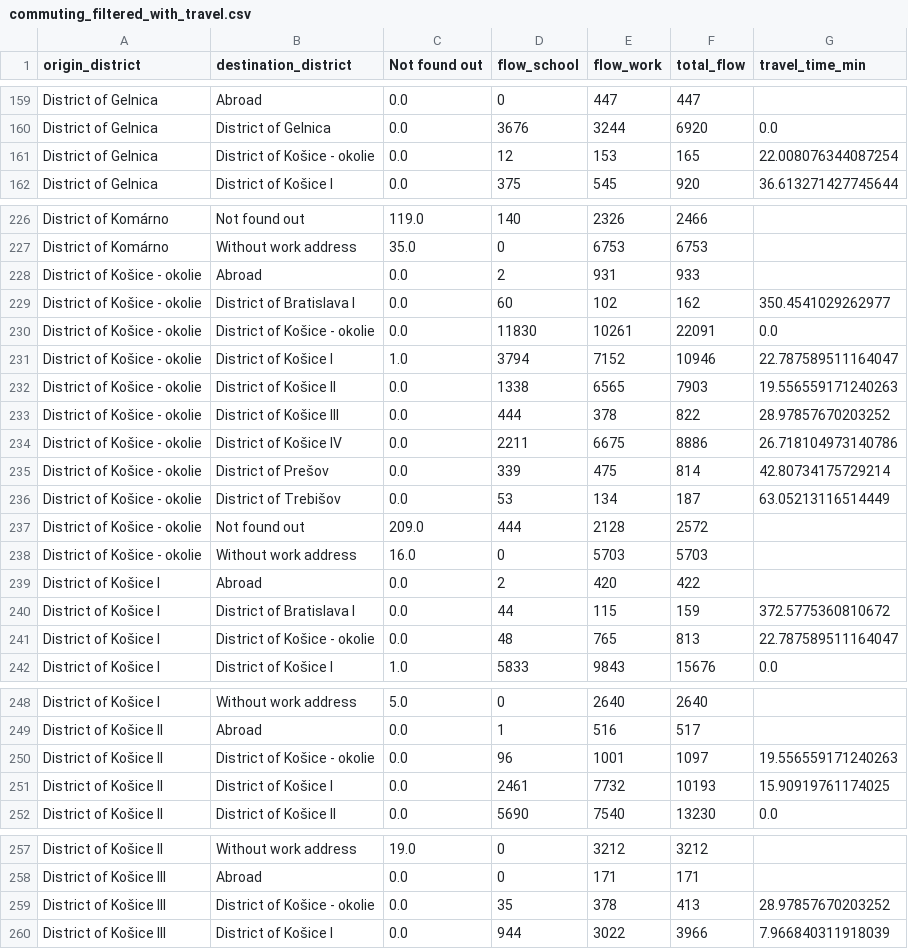
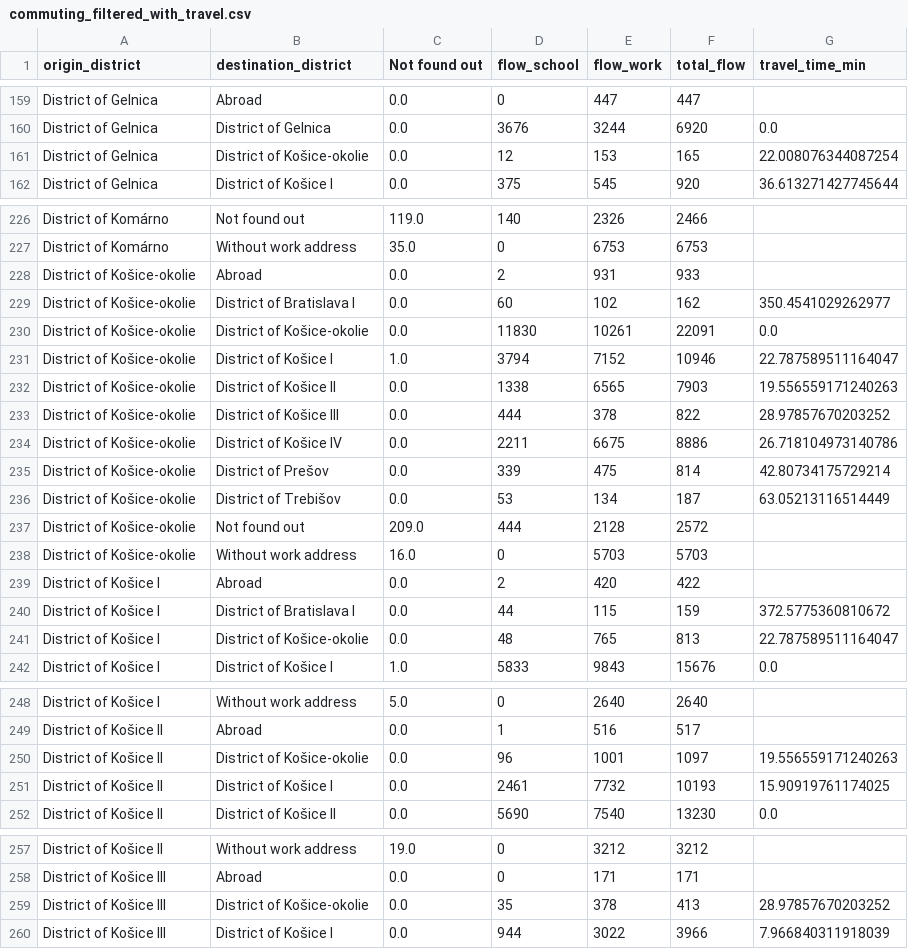
Before and after one commit to SlovakZar/SlovakABM, a CSV file: commuting_filtered_with_travel.csv, drawn as a sheet; only a part is shown, gaps mark what is left out; the diff covers the shown part only.

Commit message:
new file:   .gitignore 	modified:   .vscode/settings.json 	modified:   __pycache__/engine.cpython-312.pyc 	modified:   __pycache__/report.cpython-312.pyc 	modified:   __pycache__/signals.cpython-312.pyc 	modified:   commuting_filtered_with_travel.csv 	modified:   report.py 	modified:   run.py 	modified:   signals.py

```diff
--- a/commuting_filtered_with_travel.csv
+++ b/commuting_filtered_with_travel.csv
@@ -160,3 +160,3 @@ District of Gelnica,Abroad,0.0,0,447,447,
 District of Gelnica,District of Gelnica,0.0,3676,3244,6920,0.0
-District of Gelnica,District of Košice - okolie,0.0,12,153,165,22.008076344087254
+District of Gelnica,District of Košice-okolie,0.0,12,153,165,22.008076344087254
 District of Gelnica,District of Košice I,0.0,375,545,920,36.613271427745644
@@ -227,16 +227,16 @@ District of Komárno,Not found out,119.0,140,2326,2466,
 District of Komárno,Without work address,35.0,0,6753,6753,
-District of Košice - okolie,Abroad,0.0,2,931,933,
-District of Košice - okolie,District of Bratislava I,0.0,60,102,162,350.4541029262977
-District of Košice - okolie,District of Košice - okolie,0.0,11830,10261,22091,0.0
-District of Košice - okolie,District of Košice I,1.0,3794,7152,10946,22.787589511164047
-District of Košice - okolie,District of Košice II,0.0,1338,6565,7903,19.556559171240263
-District of Košice - okolie,District of Košice III,0.0,444,378,822,28.97857670203252
-District of Košice - okolie,District of Košice IV,0.0,2211,6675,8886,26.718104973140786
-District of Košice - okolie,District of Prešov,0.0,339,475,814,42.80734175729214
-District of Košice - okolie,District of Trebišov,0.0,53,134,187,63.05213116514449
-District of Košice - okolie,Not found out,209.0,444,2128,2572,
-District of Košice - okolie,Without work address,16.0,0,5703,5703,
+District of Košice-okolie,Abroad,0.0,2,931,933,
+District of Košice-okolie,District of Bratislava I,0.0,60,102,162,350.4541029262977
+District of Košice-okolie,District of Košice-okolie,0.0,11830,10261,22091,0.0
+District of Košice-okolie,District of Košice I,1.0,3794,7152,10946,22.787589511164047
+District of Košice-okolie,District of Košice II,0.0,1338,6565,7903,19.556559171240263
+District of Košice-okolie,District of Košice III,0.0,444,378,822,28.97857670203252
+District of Košice-okolie,District of Košice IV,0.0,2211,6675,8886,26.718104973140786
+District of Košice-okolie,District of Prešov,0.0,339,475,814,42.80734175729214
+District of Košice-okolie,District of Trebišov,0.0,53,134,187,63.05213116514449
+District of Košice-okolie,Not found out,209.0,444,2128,2572,
+District of Košice-okolie,Without work address,16.0,0,5703,5703,
 District of Košice I,Abroad,0.0,2,420,422,
 District of Košice I,District of Bratislava I,0.0,44,115,159,372.5775360810672
-District of Košice I,District of Košice - okolie,0.0,48,765,813,22.787589511164047
+District of Košice I,District of Košice-okolie,0.0,48,765,813,22.787589511164047
 District of Košice I,District of Košice I,1.0,5833,9843,15676,0.0
@@ -249,3 +249,3 @@ District of Košice I,Without work address,5.0,0,2640,2640,
 District of Košice II,Abroad,0.0,1,516,517,
-District of Košice II,District of Košice - okolie,0.0,96,1001,1097,19.556559171240263
+District of Košice II,District of Košice-okolie,0.0,96,1001,1097,19.556559171240263
 District of Košice II,District of Košice I,0.0,2461,7732,10193,15.90919761174025
@@ -258,3 +258,3 @@ District of Košice II,Without work address,19.0,0,3212,3212,
 District of Košice III,Abroad,0.0,0,171,171,
-District of Košice III,District of Košice - okolie,0.0,35,378,413,28.97857670203252
+District of Košice III,District of Košice-okolie,0.0,35,378,413,28.97857670203252
 District of Košice III,District of Košice I,0.0,944,3022,3966,7.966840311918039
```
Also changed, not shown: 4 edited cells elsewhere in this file, 4 other files.
